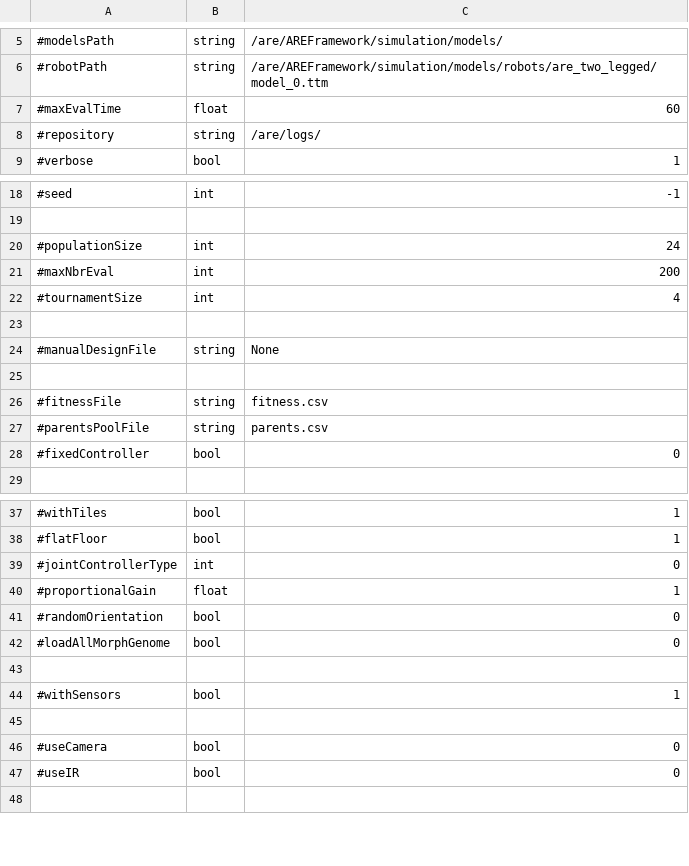
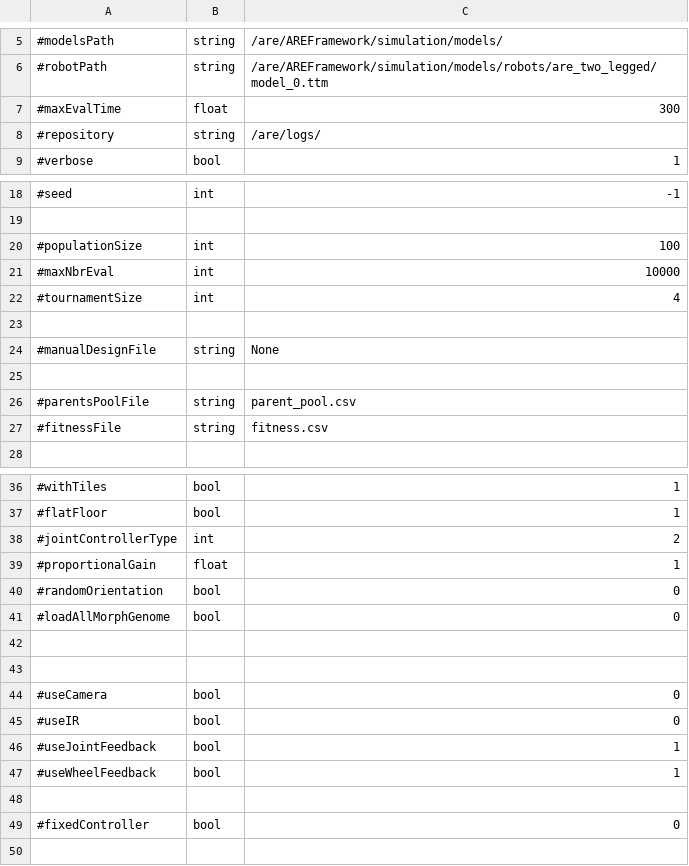
Before and after one commit to AutonomousRoboticEvolution/AREFramework, a CSV file: experiments/meim/parameters_docker.csv, drawn as a sheet; only a part is shown, gaps mark what is left out; the diff covers the shown part only.

Commit message:
parameters dock test hk

```diff
--- a/experiments/meim/parameters_docker.csv
+++ b/experiments/meim/parameters_docker.csv
@@ -6,3 +6,3 @@
 #robotPath,string,/are/AREFramework/simulation/models/robots/are_two_legged/model_0.ttm
-#maxEvalTime,float,60
+#maxEvalTime,float,300
 #repository,string,/are/logs/
@@ -19,4 +19,4 @@
 
-#populationSize,int,24
-#maxNbrEval,int,200
+#populationSize,int,100
+#maxNbrEval,int,10000
 #tournamentSize,int,4
@@ -25,5 +25,4 @@
 
+#parentsPoolFile,string,parent_pool.csv
 #fitnessFile,string,fitness.csv
-#parentsPoolFile,string,parents.csv
-#fixedController,bool,0
 
@@ -38,3 +37,3 @@
 #flatFloor,bool,1
-#jointControllerType,int,0
+#jointControllerType,int,2
 #proportionalGain,float,1
@@ -43,3 +42,2 @@
 
-#withSensors,bool,1
 
@@ -47,2 +45,6 @@
 #useIR,bool,0
+#useJointFeedback,bool,1
+#useWheelFeedback,bool,1
+
+#fixedController,bool,0
 
```
Also changed, not shown: 1 added row and 1 edited cell elsewhere in this file.
